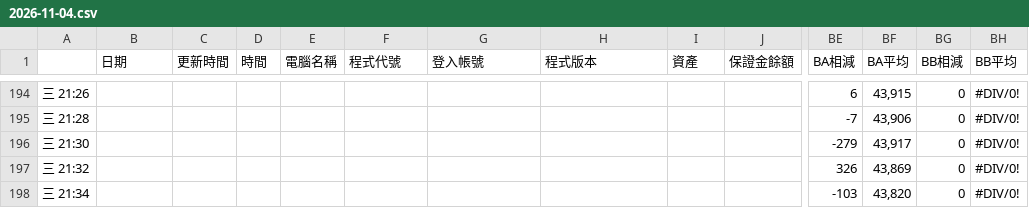
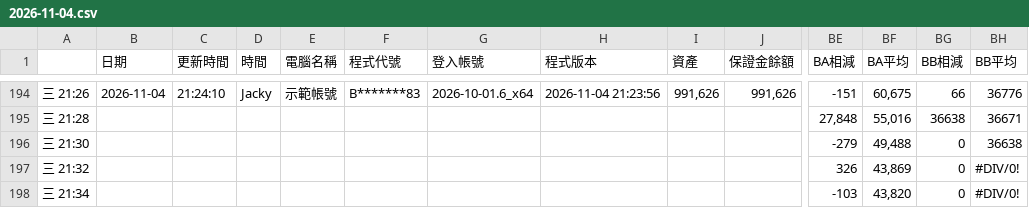
Before and after one commit to Joption-tw/sample, a CSV file: history/2026-11-04.csv, drawn as a sheet; only a part is shown, gaps mark what is left out; the diff covers the shown part only; the diff names each change by its address in the sheet, - before the commit and + after, or states it on an @@ line.

```diff
--- a/history/2026-11-04.csv
+++ b/history/2026-11-04.csv
-B194 (日期): (empty)
+B194 (日期): 2026-11-04
-C194 (更新時間): (empty)
+C194 (更新時間): 21:24:10
-D194 (時間): (empty)
+D194 (時間): Jacky
-E194 (電腦名稱): (empty)
+E194 (電腦名稱): 示範帳號
-F194 (程式代號): (empty)
+F194 (程式代號): B*******83
-G194 (登入帳號): (empty)
+G194 (登入帳號): 2026-10-01.6_x64
-H194 (程式版本): (empty)
+H194 (程式版本): 2026-11-04 21:23:56
-I194 (資產): (empty)
+I194 (資產): 991,626
-J194 (保證金餘額): (empty)
+J194 (保證金餘額): 991,626
-BE194 (BA相減): 6
+BE194 (BA相減): -151
-BF194 (BA平均): 43,915
+BF194 (BA平均): 60,675
-BG194 (BB相減): 0
+BG194 (BB相減): 66
-BH194 (BB平均): #DIV/0!
+BH194 (BB平均): 36776
-BE195 (BA相減): -7
+BE195 (BA相減): 27,848
-BF195 (BA平均): 43,906
+BF195 (BA平均): 55,016
-BG195 (BB相減): 0
+BG195 (BB相減): 36638
-BH195 (BB平均): #DIV/0!
+BH195 (BB平均): 36671
-BF196 (BA平均): 43,917
+BF196 (BA平均): 49,488
-BH196 (BB平均): #DIV/0!
+BH196 (BB平均): 36638
```
Also changed, not shown: 111 edited cells elsewhere in this file.
